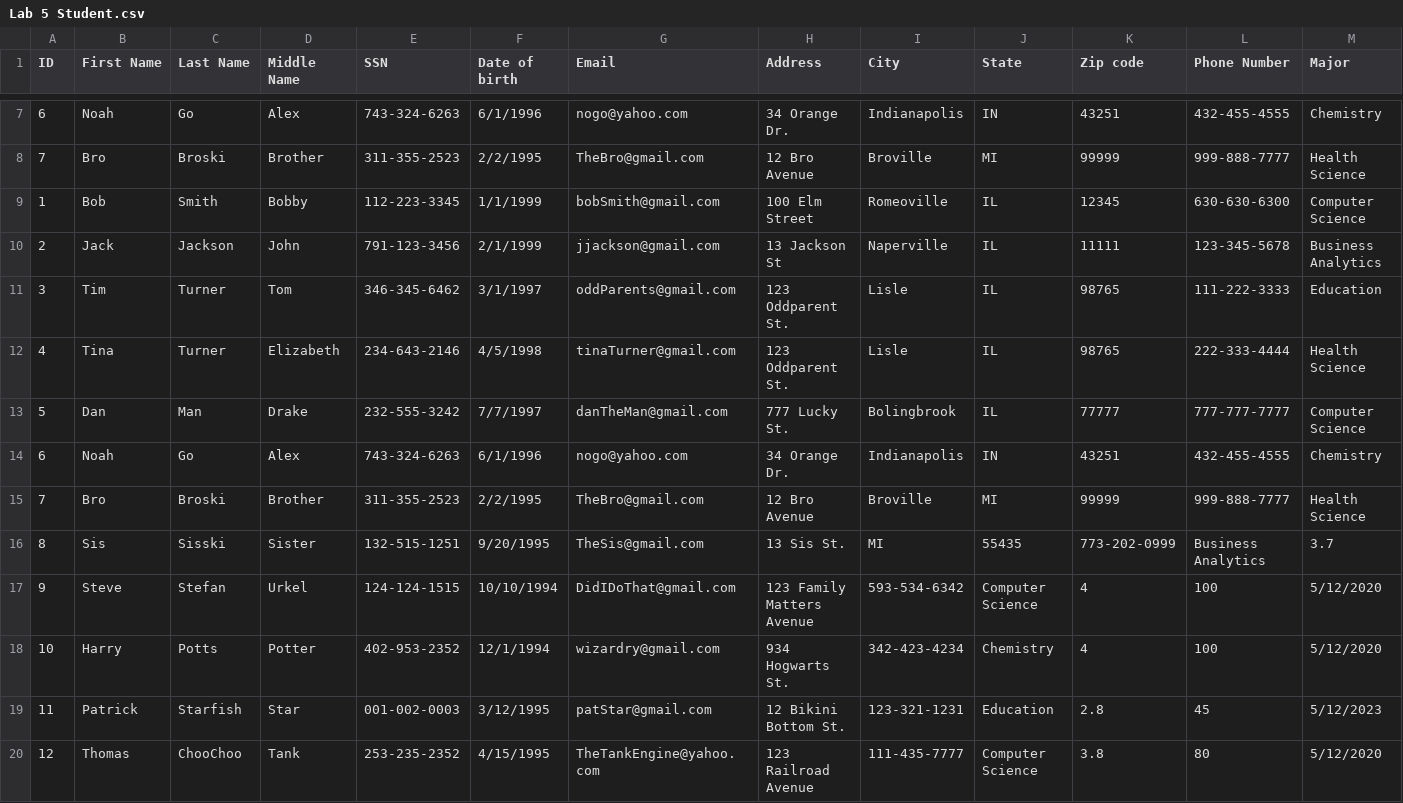
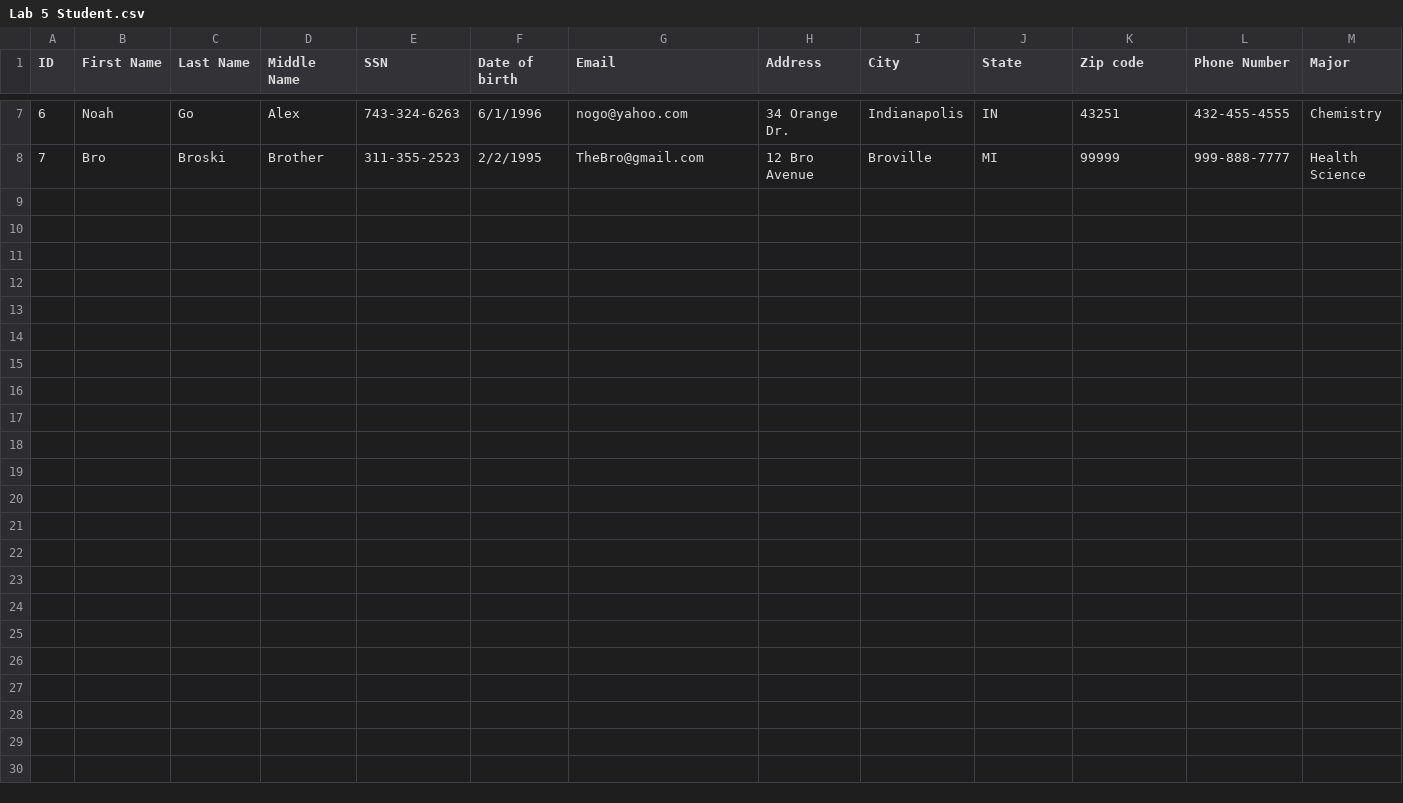
Before and after one commit to ArroVol/CourseManagementSystem, a CSV file: src/Lab 5 Student.csv, drawn as a sheet; only a part is shown, gaps mark what is left out; rows hold the shown columns only; the diff names each change by its address in the sheet, - before the commit and + after, or states it on an @@ line.

```diff
--- a/src/Lab 5 Student.csv
+++ b/src/Lab 5 Student.csv
-row 9: 1 | Bob | Smith | Bobby | 112-223-3345 | 1/1/1999 | bobSmith@gmail.com | 100 Elm Street | Romeoville | IL | 12345 | 630-630-6300 | Computer Science
-row 10: 2 | Jack | Jackson | John | 791-123-3456 | 2/1/1999 | jjackson@gmail.com | 13 Jackson St | Naperville | IL | 11111 | 123-345-5678 | Business Analytics
-row 11: 3 | Tim | Turner | Tom | 346-345-6462 | 3/1/1997 | oddParents@gmail.com | 123 Oddparent St. | Lisle | IL | 98765 | 111-222-3333 | Education
-row 12: 4 | Tina | Turner | Elizabeth | 234-643-2146 | 4/5/1998 | tinaTurner@gmail.com | 123 Oddparent St. | Lisle | IL | 98765 | 222-333-4444 | Health Science
-row 13: 5 | Dan | Man | Drake | 232-555-3242 | 7/7/1997 | danTheMan@gmail.com | 777 Lucky St. | Bolingbrook | IL | 77777 | 777-777-7777 | Computer Science
-row 14: 6 | Noah | Go | Alex | 743-324-6263 | 6/1/1996 | nogo@yahoo.com | 34 Orange Dr. | Indianapolis | IN | 43251 | 432-455-4555 | Chemistry
-row 15: 7 | Bro | Broski | Brother | 311-355-2523 | 2/2/1995 | TheBro@gmail.com | 12 Bro Avenue | Broville | MI | 99999 | 999-888-7777 | Health Science
-row 16: 8 | Sis | Sisski | Sister | 132-515-1251 | 9/20/1995 | TheSis@gmail.com | 13 Sis St. | MI | 55435 | 773-202-0999 | Business Analytics | 3.7
-row 17: 9 | Steve | Stefan | Urkel | 124-124-1515 | 10/10/1994 | DidIDoThat@gmail.com | 123 Family Matters Avenue | 593-534-6342 | Computer Science | 4 | 100 | 5/12/2020
-row 18: 10 | Harry | Potts | Potter | 402-953-2352 | 12/1/1994 | wizardry@gmail.com | 934 Hogwarts St. | 342-423-4234 | Chemistry | 4 | 100 | 5/12/2020
-row 19: 11 | Patrick | Starfish | Star | 001-002-0003 | 3/12/1995 | patStar@gmail.com | 12 Bikini Bottom St. | 123-321-1231 | Education | 2.8 | 45 | 5/12/2023
-row 20: 12 | Thomas | ChooChoo | Tank | 253-235-2352 | 4/15/1995 | TheTankEngine@yahoo.com | 123 Railroad Avenue | 111-435-7777 | Computer Science | 3.8 | 80 | 5/12/2020
```
Also changed, not shown: 5 other files.
